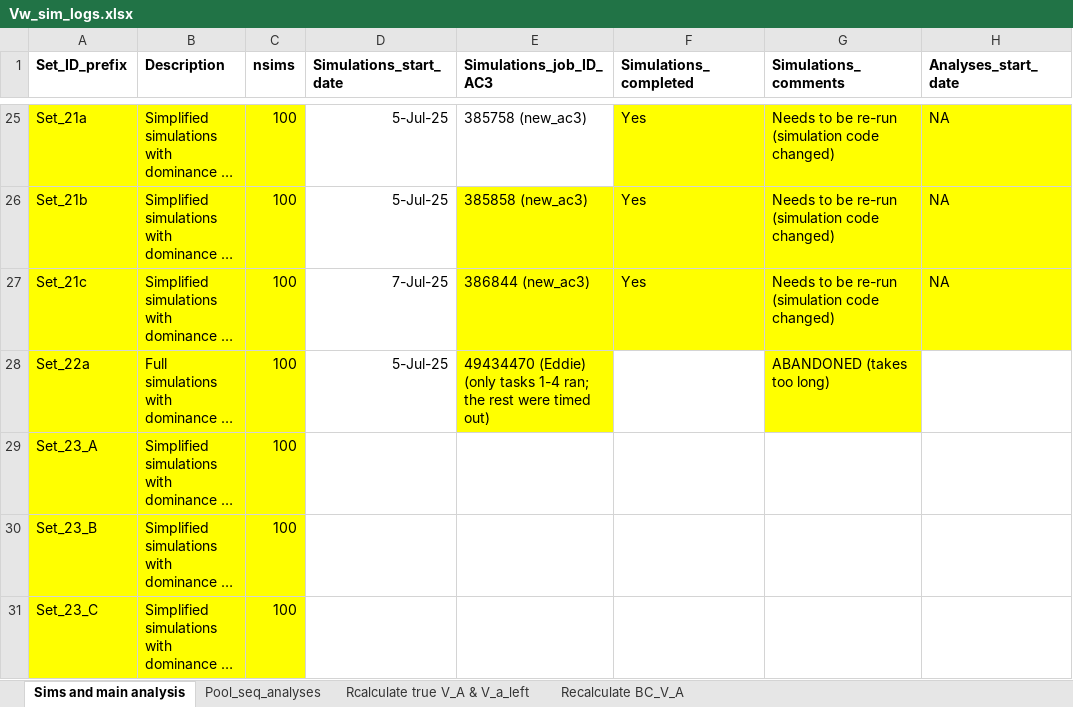
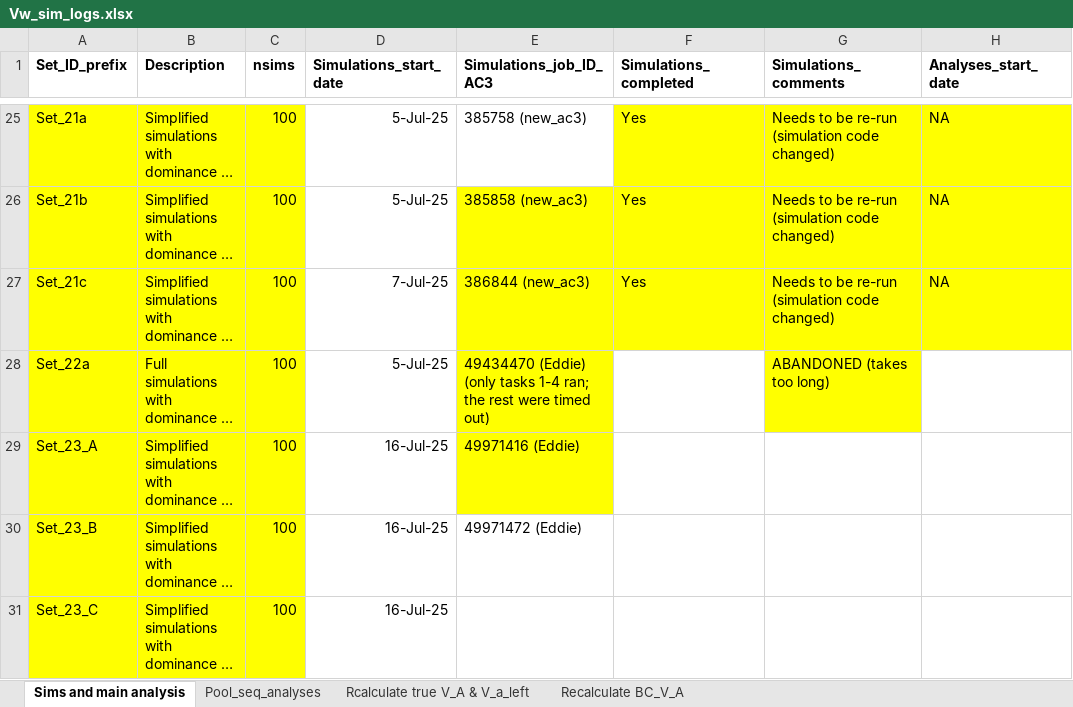
Before and after one commit to manas-ga/Va_simulations, an Excel workbook: 3_logs/Vw_sim_logs.xlsx, sheet Sims and main analysis, drawn as a sheet; only a part is shown, gaps mark what is left out; long unchanged cells end in …; values as stored, in another font and other column widths than the file's, no borders; the diff names each change by its address in the sheet, - before the commit and + after, or states it on an @@ line.

```diff
--- a/3_logs/Vw_sim_logs.xlsx (sheet Sims and main analysis)
+++ b/3_logs/Vw_sim_logs.xlsx (sheet Sims and main analysis)
-D29:D31 (Simulations_start_date): (empty)
+D29:D31 (Simulations_start_date): 16-Jul-25
-E29 (Simulations_job_ID_AC3): (empty)
+E29 (Simulations_job_ID_AC3): 49971416 (Eddie)
-E29 fill: none
+E29 fill: #FFFF00
-E30 (Simulations_job_ID_AC3): (empty)
+E30 (Simulations_job_ID_AC3): 49971472 (Eddie)
```
Also changed, not shown: 2 other files.
